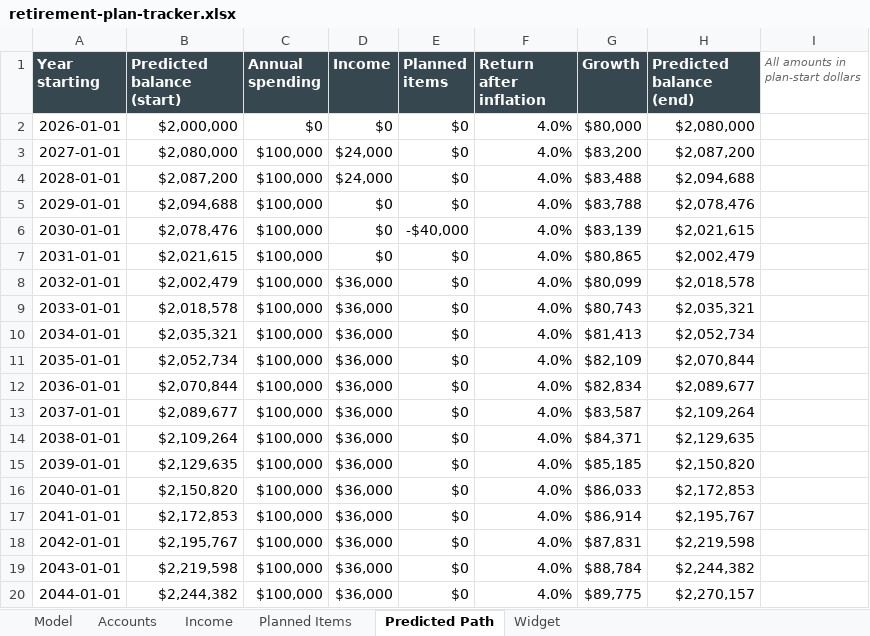
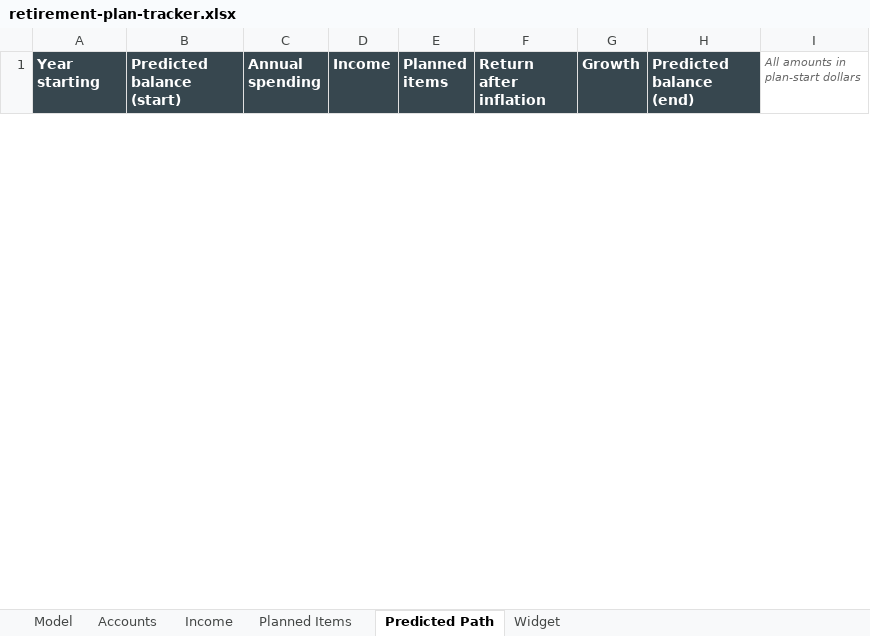
Before and after one commit to tsheiner/retirement-plan-tracker, an Excel workbook: template/retirement-plan-tracker.xlsx, sheet Predicted Path, drawn as a sheet; only a part is shown; values as stored, in another font and other column widths than the file's, no borders; removed rows and columns are numbered as before the commit, all else as after; the diff covers the shown part only; the diff names each change by its address in the sheet, - before the commit and + after, or states it on an @@ line.

```diff
--- a/template/retirement-plan-tracker.xlsx (sheet Predicted Path)
+++ b/template/retirement-plan-tracker.xlsx (sheet Predicted Path)
-row 2: 2026-01-01 | $2,000,000 | $0 | $0 | $0 | 4.0% | $80,000 | $2,080,000
-row 3: 2027-01-01 | $2,080,000 | $100,000 | $24,000 | $0 | 4.0% | $83,200 | $2,087,200
-row 4: 2028-01-01 | $2,087,200 | $100,000 | $24,000 | $0 | 4.0% | $83,488 | $2,094,688
-row 5: 2029-01-01 | $2,094,688 | $100,000 | $0 | $0 | 4.0% | $83,788 | $2,078,476
-row 6: 2030-01-01 | $2,078,476 | $100,000 | $0 | -$40,000 | 4.0% | $83,139 | $2,021,615
-row 7: 2031-01-01 | $2,021,615 | $100,000 | $0 | $0 | 4.0% | $80,865 | $2,002,479
-row 8: 2032-01-01 | $2,002,479 | $100,000 | $36,000 | $0 | 4.0% | $80,099 | $2,018,578
-row 9: 2033-01-01 | $2,018,578 | $100,000 | $36,000 | $0 | 4.0% | $80,743 | $2,035,321
-row 10: 2034-01-01 | $2,035,321 | $100,000 | $36,000 | $0 | 4.0% | $81,413 | $2,052,734
-row 11: 2035-01-01 | $2,052,734 | $100,000 | $36,000 | $0 | 4.0% | $82,109 | $2,070,844
-row 12: 2036-01-01 | $2,070,844 | $100,000 | $36,000 | $0 | 4.0% | $82,834 | $2,089,677
-row 13: 2037-01-01 | $2,089,677 | $100,000 | $36,000 | $0 | 4.0% | $83,587 | $2,109,264
-row 14: 2038-01-01 | $2,109,264 | $100,000 | $36,000 | $0 | 4.0% | $84,371 | $2,129,635
-row 15: 2039-01-01 | $2,129,635 | $100,000 | $36,000 | $0 | 4.0% | $85,185 | $2,150,820
-row 16: 2040-01-01 | $2,150,820 | $100,000 | $36,000 | $0 | 4.0% | $86,033 | $2,172,853
-row 17: 2041-01-01 | $2,172,853 | $100,000 | $36,000 | $0 | 4.0% | $86,914 | $2,195,767
-row 18: 2042-01-01 | $2,195,767 | $100,000 | $36,000 | $0 | 4.0% | $87,831 | $2,219,598
-row 19: 2043-01-01 | $2,219,598 | $100,000 | $36,000 | $0 | 4.0% | $88,784 | $2,244,382
-row 20: 2044-01-01 | $2,244,382 | $100,000 | $36,000 | $0 | 4.0% | $89,775 | $2,270,157
```
Also changed, not shown: 40 added rows and 21 removed rows elsewhere in this sheet, sheet Model, sheet Widget, sheet Planned Items, sheet Income, sheet Accounts, 7 other files.
